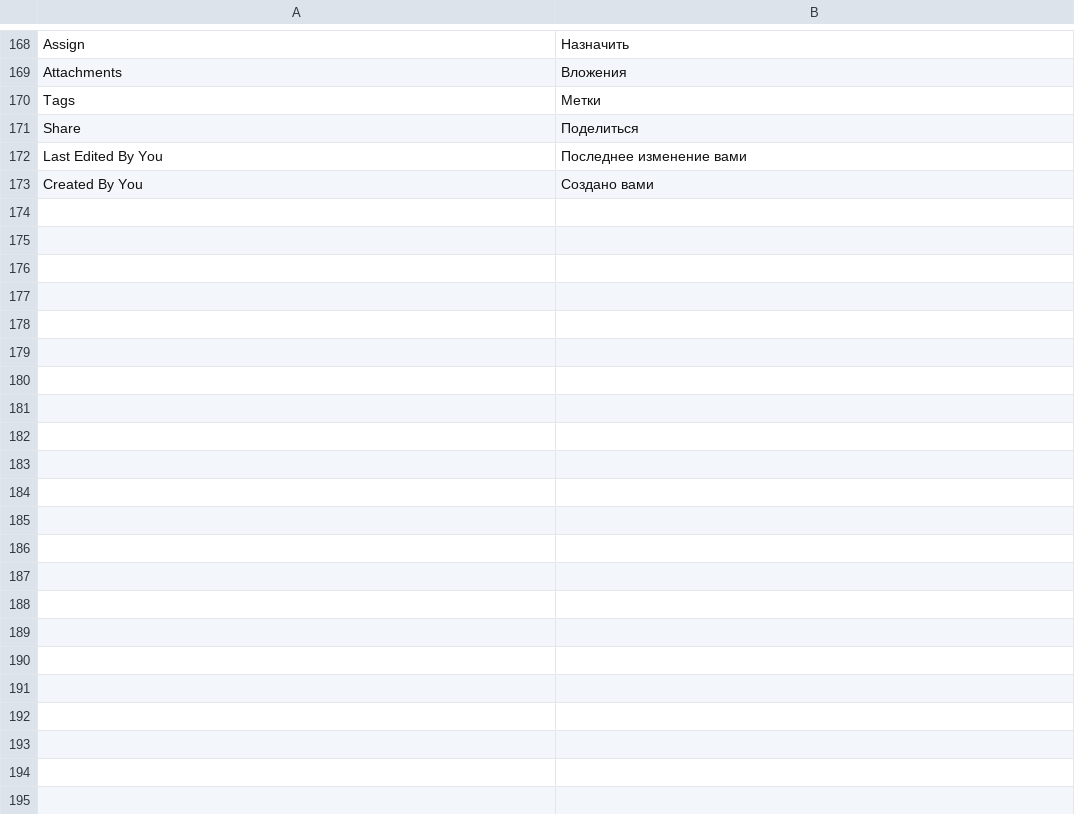
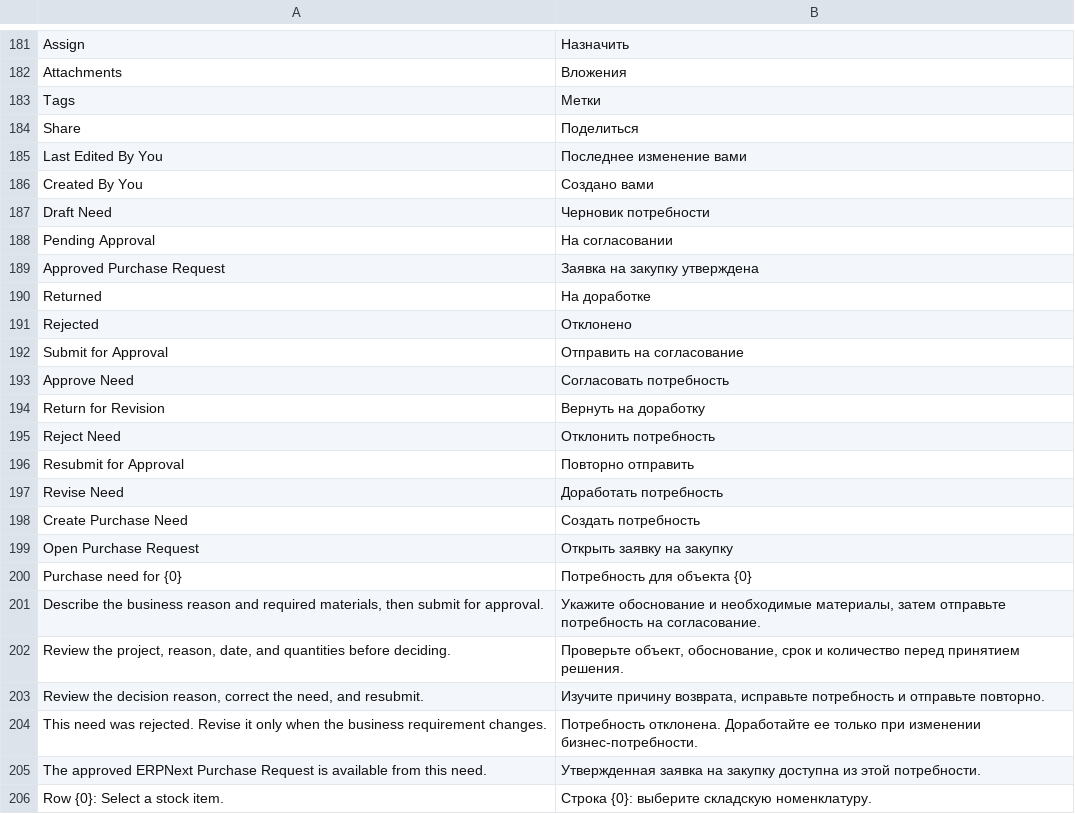
Before and after one commit to eralmaz-art/era-soft, a CSV file: era_soft/translations/ru.csv, drawn as a sheet; only a part is shown, gaps mark what is left out; the diff covers the shown part only; the diff names each change by its address in the sheet, - before the commit and + after, or states it on an @@ line.

Commit message:
feat: deliver construction purchase need workflow

```diff
--- a/era_soft/translations/ru.csv
+++ b/era_soft/translations/ru.csv
+row 187: Draft Need | Черновик потребности
+row 188: Pending Approval | На согласовании
+row 189: Approved Purchase Request | Заявка на закупку утверждена
+row 190: Returned | На доработке
+row 191: Rejected | Отклонено
+row 192: Submit for Approval | Отправить на согласование
+row 193: Approve Need | Согласовать потребность
+row 194: Return for Revision | Вернуть на доработку
+row 195: Reject Need | Отклонить потребность
+row 196: Resubmit for Approval | Повторно отправить
+row 197: Revise Need | Доработать потребность
+row 198: Create Purchase Need | Создать потребность
+row 199: Open Purchase Request | Открыть заявку на закупку
+row 200: Purchase need for {0} | Потребность для объекта {0}
+row 201: Describe the business reason and required materials, then submit for approval. | Укажите обоснование и необходимые материалы, затем отправьте потребность на согласование.
+row 202: Review the project, reason, date, and quantities before deciding. | Проверьте объект, обоснование, срок и количество перед принятием решения.
+row 203: Review the decision reason, correct the need, and resubmit. | Изучите причину возврата, исправьте потребность и отправьте повторно.
+row 204: This need was rejected. Revise it only when the business requirement changes. | Потребность отклонена. Доработайте ее только при изменении бизнес-потребности.
+row 205: The approved ERPNext Purchase Request is available from this need. | Утвержденная заявка на закупку доступна из этой потребности.
+row 206: Row {0}: Select a stock item. | Строка {0}: выберите складскую номенклатуру.
```
Also changed, not shown: 22 added rows elsewhere in this file, 19 other files.
